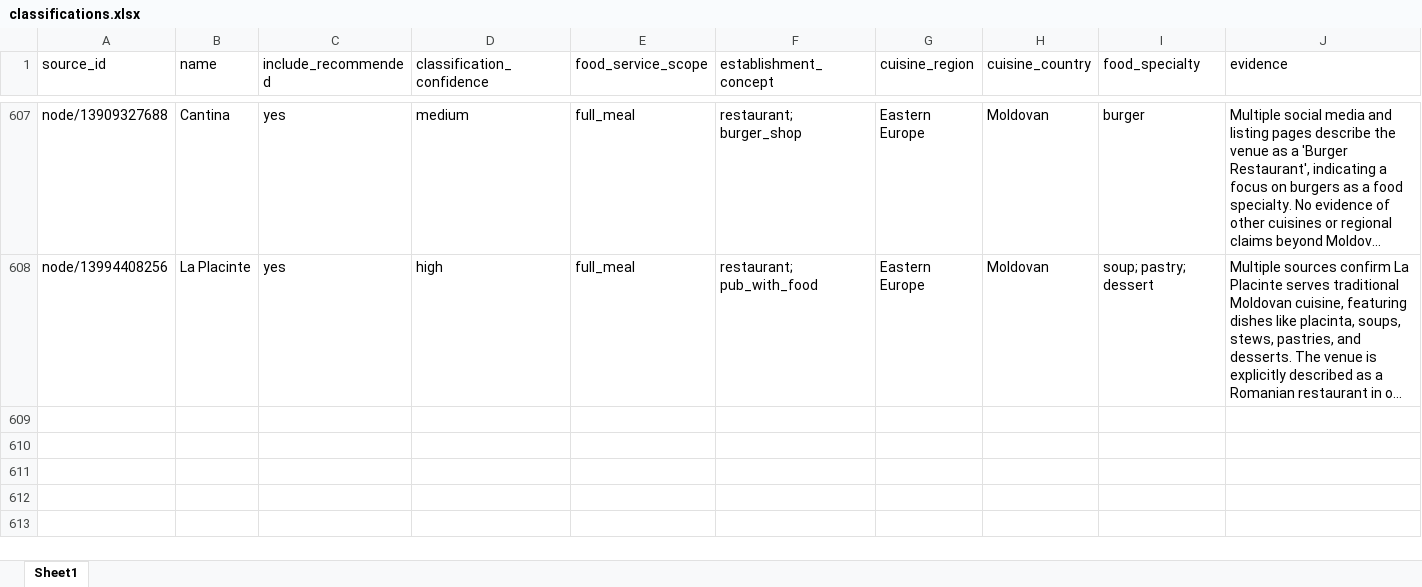
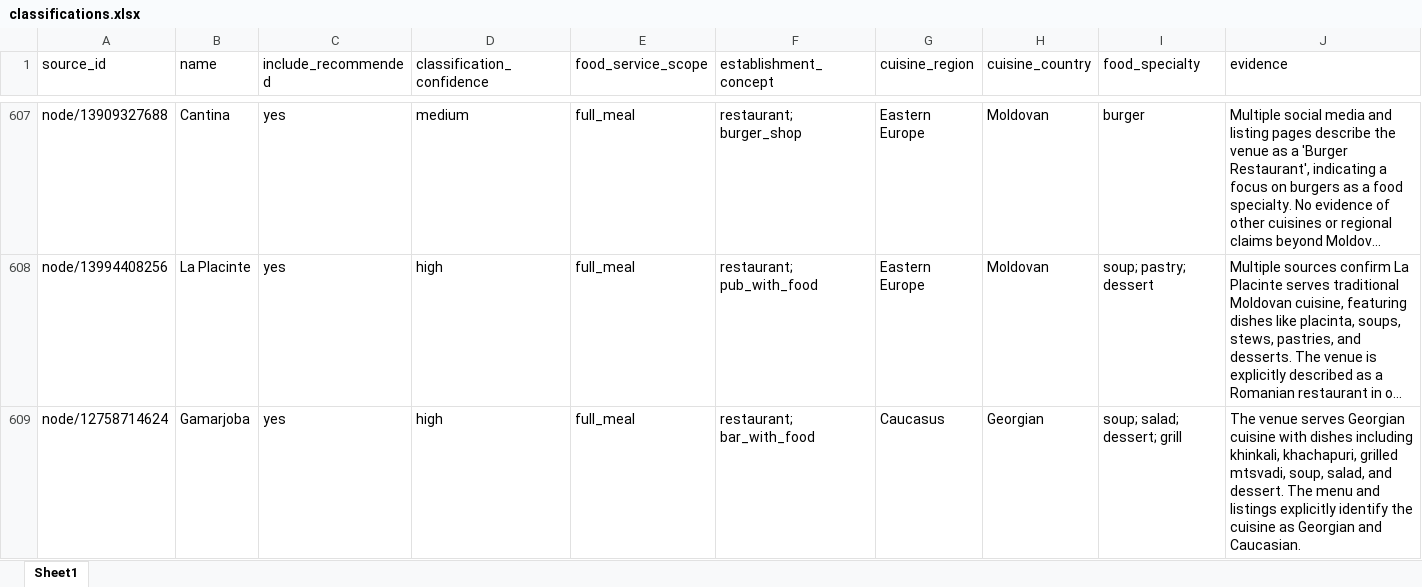
Before and after one commit to turchinigor/culinary-diversity, an Excel workbook: data/preprocessed/classifications.xlsx, sheet Sheet1, drawn as a sheet; only a part is shown, gaps mark what is left out; long unchanged cells end in …; values as stored, in another font and other column widths than the file's, no borders; rows hold the shown columns only; the diff covers the shown part only; the diff names each change by its address in the sheet, - before the commit and + after, or states it on an @@ line.

```diff
--- a/data/preprocessed/classifications.xlsx (sheet Sheet1)
+++ b/data/preprocessed/classifications.xlsx (sheet Sheet1)
+row 609: node/12758714624 | Gamarjoba | yes | high | full_meal | restaurant; bar_with_food | Caucasus | Georgian | soup; salad; dessert; grill | The venue serves Georgian cuisine with dishes including khinkali, khachapuri, grilled mtsvadi, soup, salad, and dessert. The menu and listings explicitly identify the cuisine as Georgian and Caucasian.
```
Also changed, not shown: 2 added rows elsewhere in this sheet, data/review/review_needed.xlsx, 2 other files.
